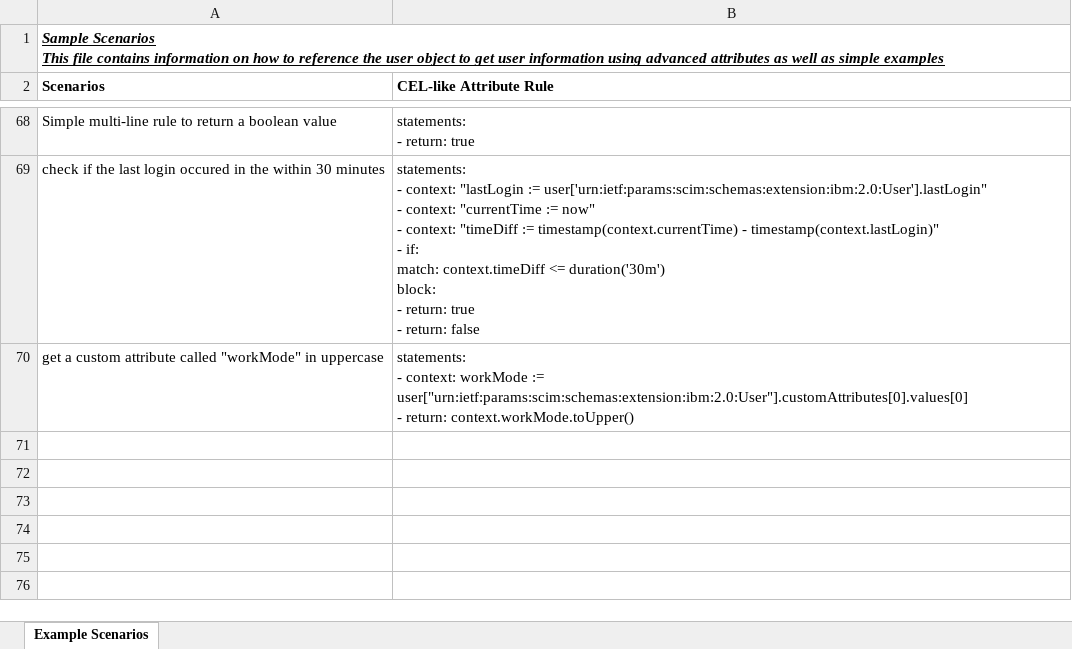
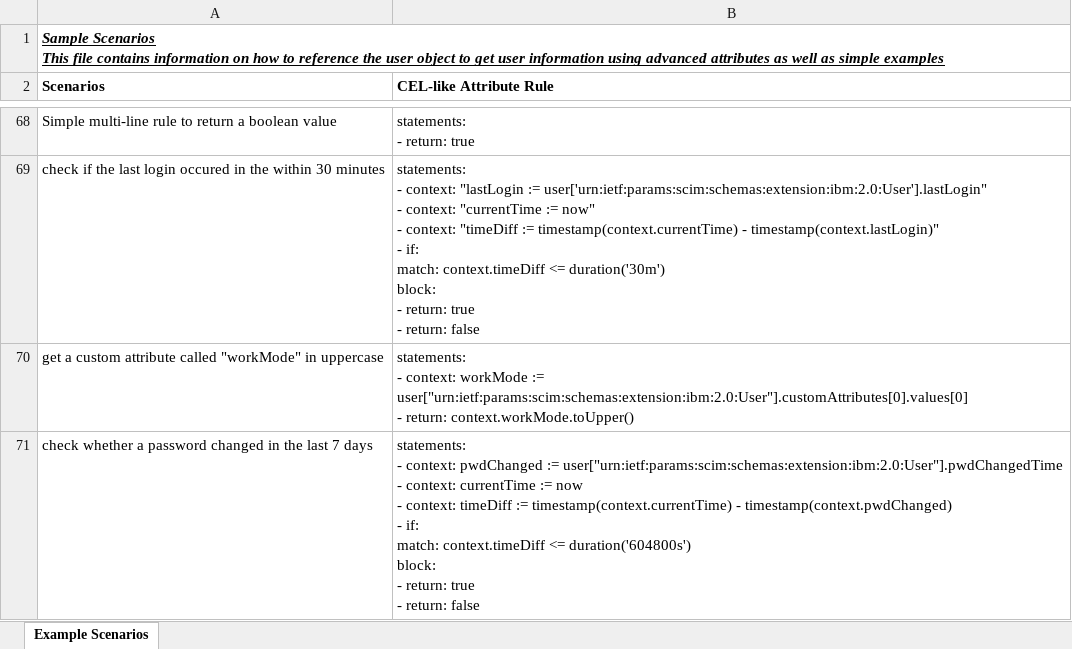
Before and after one commit to josephlee222/ibm-cel-sample-data, an Excel workbook: Sample_Scenarios_Data_Old.xlsx, sheet Example Scenarios, drawn as a sheet; only a part is shown, gaps mark what is left out; values as stored, in another font and other column widths than the file's, no borders; ↵ is a line break in a cell; the diff names each change by its address in the sheet, - before the commit and + after, or states it on an @@ line.

Commit message:
Add files via upload

```diff
--- a/Sample_Scenarios_Data_Old.xlsx (sheet Example Scenarios)
+++ b/Sample_Scenarios_Data_Old.xlsx (sheet Example Scenarios)
+row 71: check whether a password changed in the last 7 days | statements: ↵ - context: pwdChanged := user["urn:ietf:params:scim:schemas:extension:ibm:2.0:User"].pwdChangedTime ↵ - context: currentTime := now ↵ - context: timeDiff := timestamp(context.currentTime) - timestamp(context.pwdChanged) ↵ - if: ↵ match: context.timeDiff <= duration('604800s') ↵ block: ↵ - return: true ↵ - return: false
```
